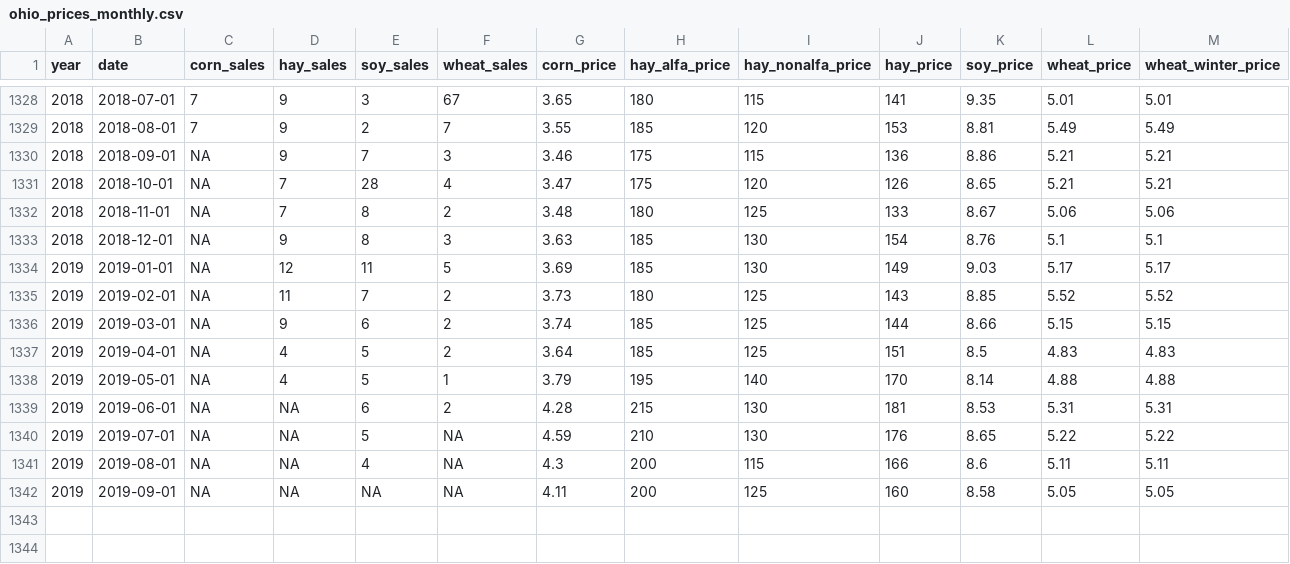
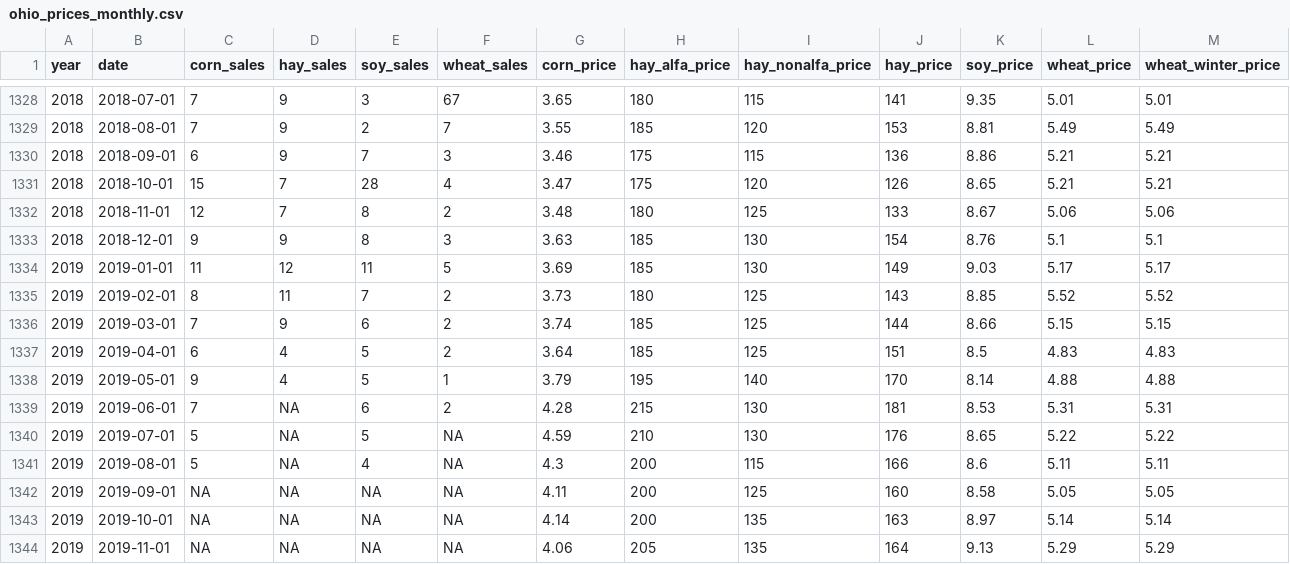
Before and after one commit to rdinter/CAUV, a CSV file: 0-data/ohio/ohio_prices_monthly.csv, drawn as a sheet; only a part is shown, gaps mark what is left out.

```diff
--- a/0-data/ohio/ohio_prices_monthly.csv
+++ b/0-data/ohio/ohio_prices_monthly.csv
@@ -1329,14 +1329,16 @@
 2018,2018-08-01,7,9,2,7,3.55,185,120,153,8.81,5.49,5.49
-2018,2018-09-01,NA,9,7,3,3.46,175,115,136,8.86,5.21,5.21
-2018,2018-10-01,NA,7,28,4,3.47,175,120,126,8.65,5.21,5.21
-2018,2018-11-01,NA,7,8,2,3.48,180,125,133,8.67,5.06,5.06
-2018,2018-12-01,NA,9,8,3,3.63,185,130,154,8.76,5.1,5.1
-2019,2019-01-01,NA,12,11,5,3.69,185,130,149,9.03,5.17,5.17
-2019,2019-02-01,NA,11,7,2,3.73,180,125,143,8.85,5.52,5.52
-2019,2019-03-01,NA,9,6,2,3.74,185,125,144,8.66,5.15,5.15
-2019,2019-04-01,NA,4,5,2,3.64,185,125,151,8.5,4.83,4.83
-2019,2019-05-01,NA,4,5,1,3.79,195,140,170,8.14,4.88,4.88
-2019,2019-06-01,NA,NA,6,2,4.28,215,130,181,8.53,5.31,5.31
-2019,2019-07-01,NA,NA,5,NA,4.59,210,130,176,8.65,5.22,5.22
-2019,2019-08-01,NA,NA,4,NA,4.3,200,115,166,8.6,5.11,5.11
+2018,2018-09-01,6,9,7,3,3.46,175,115,136,8.86,5.21,5.21
+2018,2018-10-01,15,7,28,4,3.47,175,120,126,8.65,5.21,5.21
+2018,2018-11-01,12,7,8,2,3.48,180,125,133,8.67,5.06,5.06
+2018,2018-12-01,9,9,8,3,3.63,185,130,154,8.76,5.1,5.1
+2019,2019-01-01,11,12,11,5,3.69,185,130,149,9.03,5.17,5.17
+2019,2019-02-01,8,11,7,2,3.73,180,125,143,8.85,5.52,5.52
+2019,2019-03-01,7,9,6,2,3.74,185,125,144,8.66,5.15,5.15
+2019,2019-04-01,6,4,5,2,3.64,185,125,151,8.5,4.83,4.83
+2019,2019-05-01,9,4,5,1,3.79,195,140,170,8.14,4.88,4.88
+2019,2019-06-01,7,NA,6,2,4.28,215,130,181,8.53,5.31,5.31
+2019,2019-07-01,5,NA,5,NA,4.59,210,130,176,8.65,5.22,5.22
+2019,2019-08-01,5,NA,4,NA,4.3,200,115,166,8.6,5.11,5.11
 2019,2019-09-01,NA,NA,NA,NA,4.11,200,125,160,8.58,5.05,5.05
+2019,2019-10-01,NA,NA,NA,NA,4.14,200,135,163,8.97,5.14,5.14
+2019,2019-11-01,NA,NA,NA,NA,4.06,205,135,164,9.13,5.29,5.29
```
Also changed, not shown: 0-data/ohio/ohio_forecast_crops.csv, 1-tidy/ohio_cauv_all.csv, 39 other files.
